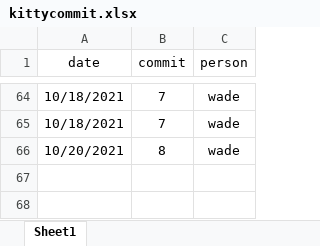
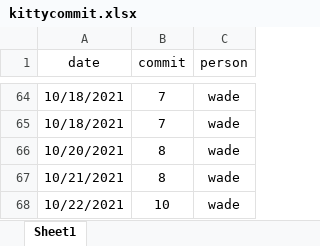
Before and after one commit to zoujiehahaha/KittyG, an Excel workbook: kittycommit.xlsx, sheet Sheet1, drawn as a sheet; only a part is shown, gaps mark what is left out; values as stored, in another font and other column widths than the file's, no borders; the diff names each change by its address in the sheet, - before the commit and + after, or states it on an @@ line.

```diff
--- a/kittycommit.xlsx (sheet Sheet1)
+++ b/kittycommit.xlsx (sheet Sheet1)
+row 67: 10/21/2021 | 8 | wade
+row 68: 10/22/2021 | 10 | wade
```
Also changed, not shown: 1 other file.
